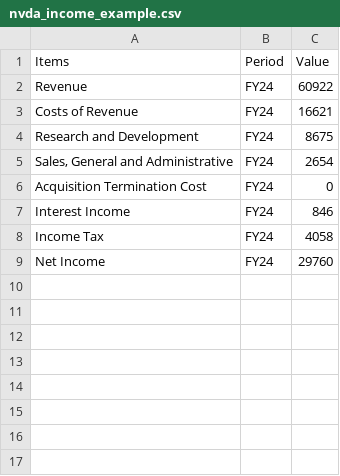
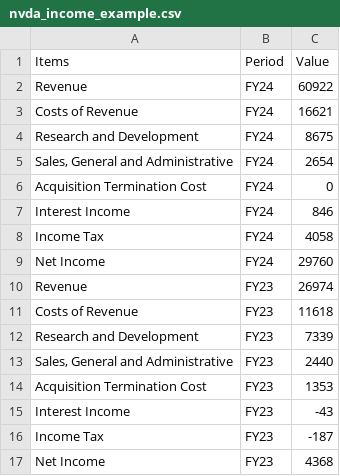
Before and after one commit to jacquessham/FinancialReport_Dashboard, a CSV file: dashboard/data/nvda/dataset/nvda_income_example.csv, drawn as a sheet.

```diff
--- a/dashboard/data/nvda/dataset/nvda_income_example.csv
+++ b/dashboard/data/nvda/dataset/nvda_income_example.csv
@@ -9 +9,9 @@
 "Net Income","FY24",29760
+"Revenue","FY23",26974
+"Costs of Revenue","FY23",11618
+"Research and Development","FY23",7339
+"Sales, General and Administrative","FY23",2440
+"Acquisition Termination Cost","FY23",1353
+"Interest Income","FY23",-43
+"Income Tax","FY23",-187
+"Net Income","FY23",4368
```
Also changed, not shown: dashboard/data/nvda/dataset/nvda_balancesheet_example.csv, dashboard/data/nvda/dataset/nvda_cashflow_example.csv.
